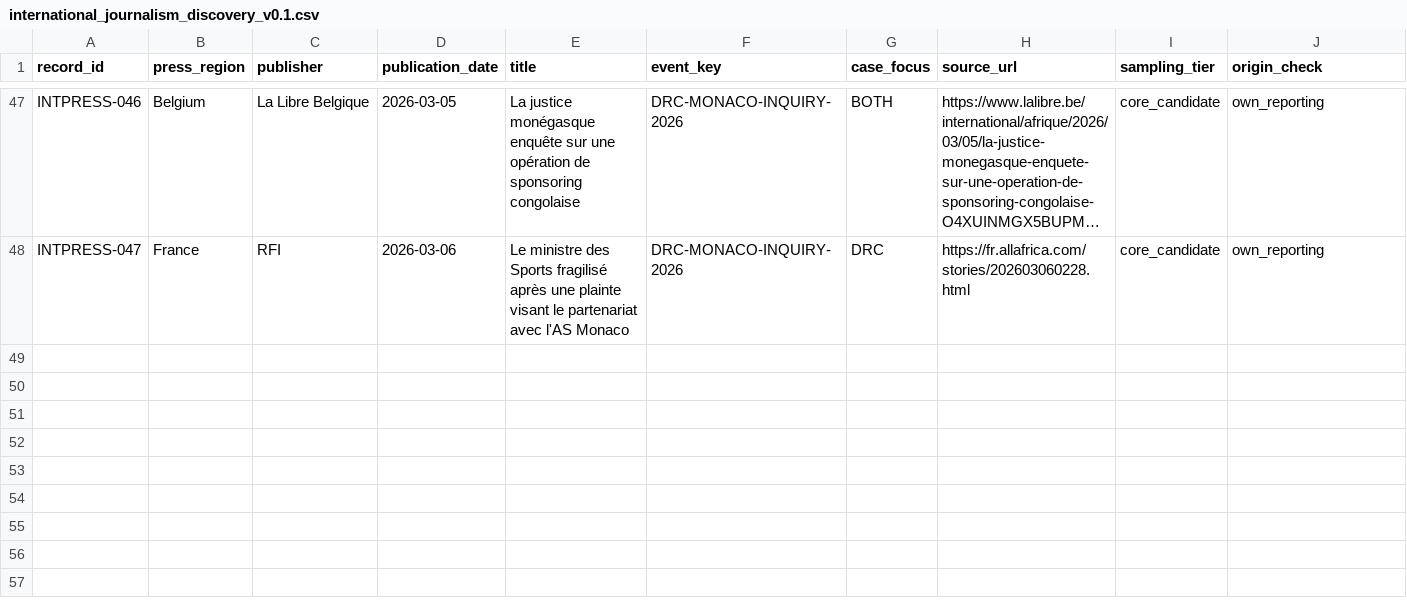
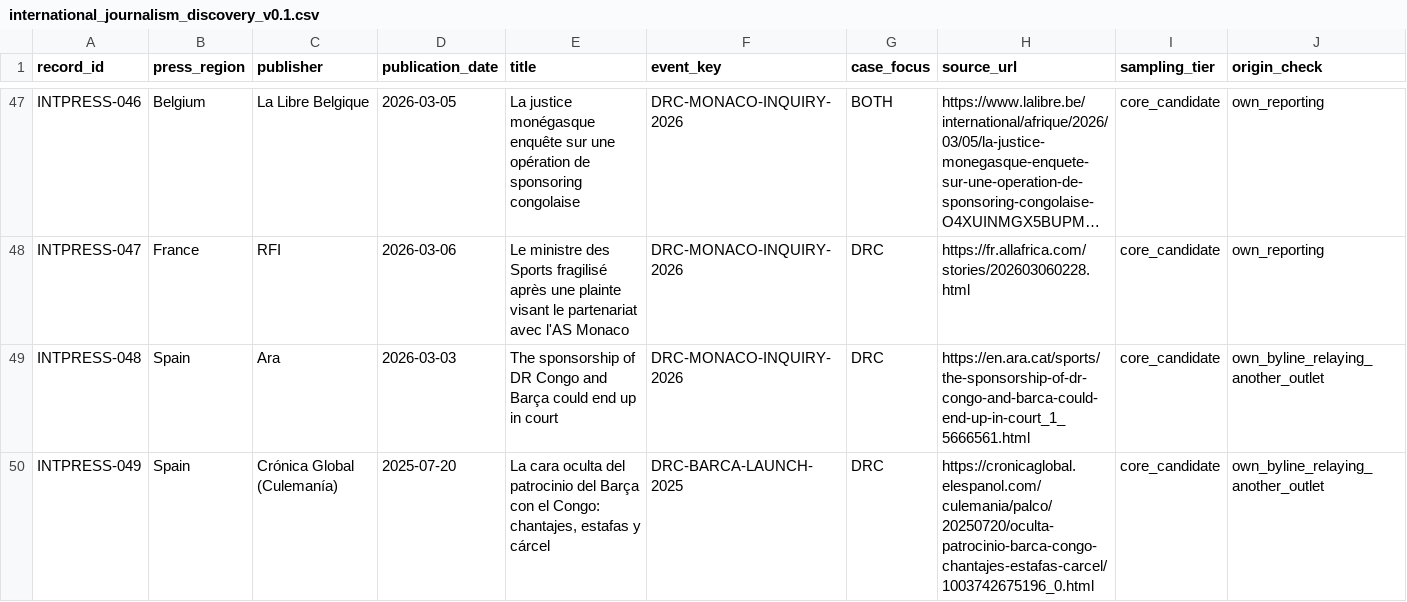
Before and after one commit to Endalk-Chala/Rwanda-DRC-football-media-representation, a CSV file: data/international_journalism_discovery_v0.1.csv, drawn as a sheet; only a part is shown, gaps mark what is left out; long unchanged cells end in …; rows hold the shown columns only; the diff names each change by its address in the sheet, - before the commit and + after, or states it on an @@ line.

```diff
--- a/data/international_journalism_discovery_v0.1.csv
+++ b/data/international_journalism_discovery_v0.1.csv
+row 49: INTPRESS-048 | Spain | Ara | 2026-03-03 | The sponsorship of DR Congo and Barça could end up in court | DRC-MONACO-INQUIRY-2026 | DRC | https://en.ara.cat/sports/the-sponsorship-of-dr-congo-and-barca-could-end-up-in-court_1_5666561.html | core_candidate | own_byline_relaying_another_outlet
+row 50: INTPRESS-049 | Spain | Crónica Global (Culemanía) | 2025-07-20 | La cara oculta del patrocinio del Barça con el Congo: chantajes, estafas y cárcel | DRC-BARCA-LAUNCH-2025 | DRC | https://cronicaglobal.elespanol.com/culemania/palco/20250720/oculta-patrocinio-barca-congo-chantajes-estafas-carcel/1003742675196_0.html | core_candidate | own_byline_relaying_another_outlet
```
Also changed, not shown: data/contestation_timeline_drc_2026-11-20.csv, data/discovery_additions_2026-11-20.csv, 2 other files.
